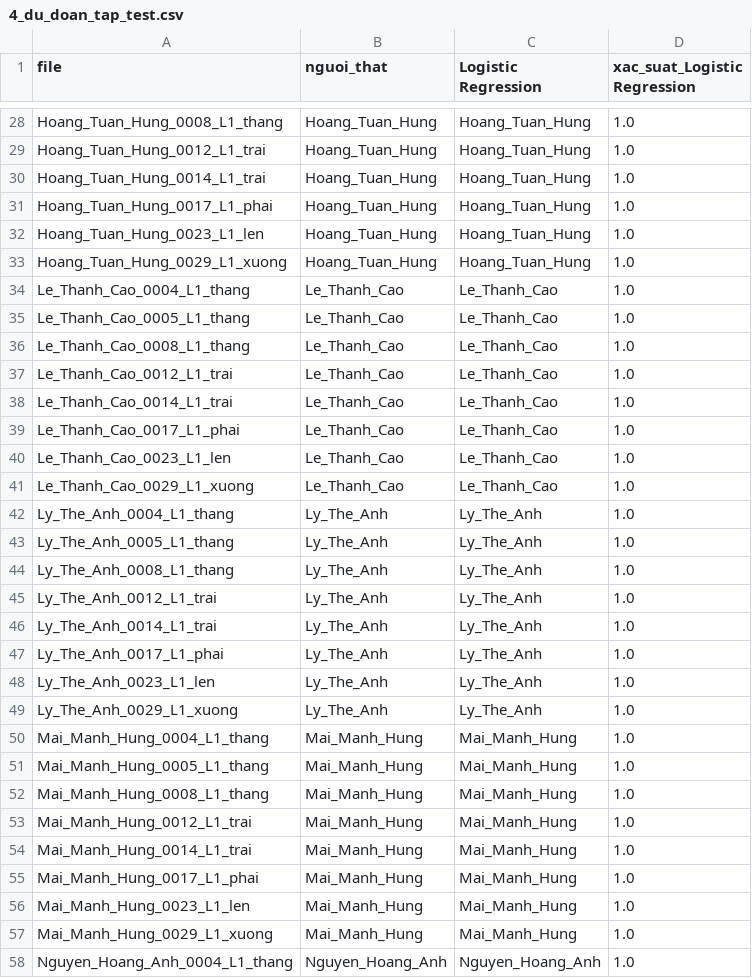
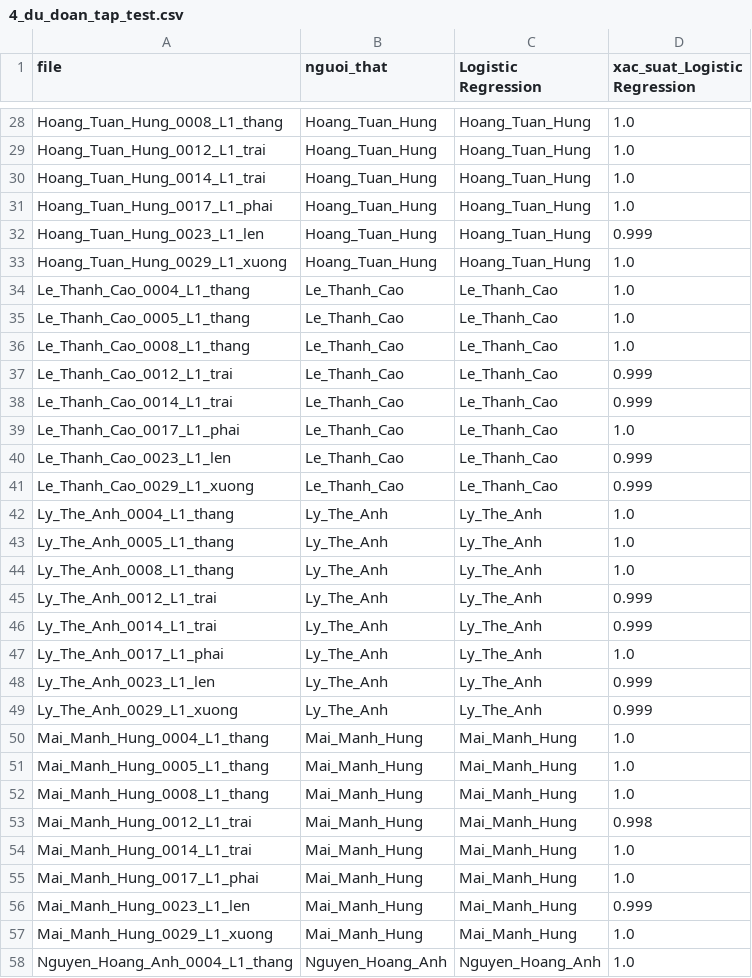
Before and after one commit to lam686080-hue/hoc_may, a CSV file: ket_qua/4_du_doan_tap_test.csv, drawn as a sheet; only a part is shown, gaps mark what is left out; the diff covers the shown part only.

```diff
--- a/ket_qua/4_du_doan_tap_test.csv
+++ b/ket_qua/4_du_doan_tap_test.csv
@@ -31,3 +31,3 @@ Hoang_Tuan_Hung_0014_L1_trai,Hoang_Tuan_Hung,Hoang_Tuan_Hung,1.0
 Hoang_Tuan_Hung_0017_L1_phai,Hoang_Tuan_Hung,Hoang_Tuan_Hung,1.0
-Hoang_Tuan_Hung_0023_L1_len,Hoang_Tuan_Hung,Hoang_Tuan_Hung,1.0
+Hoang_Tuan_Hung_0023_L1_len,Hoang_Tuan_Hung,Hoang_Tuan_Hung,0.999
 Hoang_Tuan_Hung_0029_L1_xuong,Hoang_Tuan_Hung,Hoang_Tuan_Hung,1.0
@@ -36,7 +36,7 @@ Le_Thanh_Cao_0005_L1_thang,Le_Thanh_Cao,Le_Thanh_Cao,1.0
 Le_Thanh_Cao_0008_L1_thang,Le_Thanh_Cao,Le_Thanh_Cao,1.0
-Le_Thanh_Cao_0012_L1_trai,Le_Thanh_Cao,Le_Thanh_Cao,1.0
-Le_Thanh_Cao_0014_L1_trai,Le_Thanh_Cao,Le_Thanh_Cao,1.0
+Le_Thanh_Cao_0012_L1_trai,Le_Thanh_Cao,Le_Thanh_Cao,0.999
+Le_Thanh_Cao_0014_L1_trai,Le_Thanh_Cao,Le_Thanh_Cao,0.999
 Le_Thanh_Cao_0017_L1_phai,Le_Thanh_Cao,Le_Thanh_Cao,1.0
-Le_Thanh_Cao_0023_L1_len,Le_Thanh_Cao,Le_Thanh_Cao,1.0
-Le_Thanh_Cao_0029_L1_xuong,Le_Thanh_Cao,Le_Thanh_Cao,1.0
+Le_Thanh_Cao_0023_L1_len,Le_Thanh_Cao,Le_Thanh_Cao,0.999
+Le_Thanh_Cao_0029_L1_xuong,Le_Thanh_Cao,Le_Thanh_Cao,0.999
 Ly_The_Anh_0004_L1_thang,Ly_The_Anh,Ly_The_Anh,1.0
@@ -44,7 +44,7 @@ Ly_The_Anh_0005_L1_thang,Ly_The_Anh,Ly_The_Anh,1.0
 Ly_The_Anh_0008_L1_thang,Ly_The_Anh,Ly_The_Anh,1.0
-Ly_The_Anh_0012_L1_trai,Ly_The_Anh,Ly_The_Anh,1.0
-Ly_The_Anh_0014_L1_trai,Ly_The_Anh,Ly_The_Anh,1.0
+Ly_The_Anh_0012_L1_trai,Ly_The_Anh,Ly_The_Anh,0.999
+Ly_The_Anh_0014_L1_trai,Ly_The_Anh,Ly_The_Anh,0.999
 Ly_The_Anh_0017_L1_phai,Ly_The_Anh,Ly_The_Anh,1.0
-Ly_The_Anh_0023_L1_len,Ly_The_Anh,Ly_The_Anh,1.0
-Ly_The_Anh_0029_L1_xuong,Ly_The_Anh,Ly_The_Anh,1.0
+Ly_The_Anh_0023_L1_len,Ly_The_Anh,Ly_The_Anh,0.999
+Ly_The_Anh_0029_L1_xuong,Ly_The_Anh,Ly_The_Anh,0.999
 Mai_Manh_Hung_0004_L1_thang,Mai_Manh_Hung,Mai_Manh_Hung,1.0
@@ -52,6 +52,6 @@ Mai_Manh_Hung_0005_L1_thang,Mai_Manh_Hung,Mai_Manh_Hung,1.0
 Mai_Manh_Hung_0008_L1_thang,Mai_Manh_Hung,Mai_Manh_Hung,1.0
-Mai_Manh_Hung_0012_L1_trai,Mai_Manh_Hung,Mai_Manh_Hung,1.0
+Mai_Manh_Hung_0012_L1_trai,Mai_Manh_Hung,Mai_Manh_Hung,0.998
 Mai_Manh_Hung_0014_L1_trai,Mai_Manh_Hung,Mai_Manh_Hung,1.0
 Mai_Manh_Hung_0017_L1_phai,Mai_Manh_Hung,Mai_Manh_Hung,1.0
-Mai_Manh_Hung_0023_L1_len,Mai_Manh_Hung,Mai_Manh_Hung,1.0
+Mai_Manh_Hung_0023_L1_len,Mai_Manh_Hung,Mai_Manh_Hung,0.999
 Mai_Manh_Hung_0029_L1_xuong,Mai_Manh_Hung,Mai_Manh_Hung,1.0
```
Also changed, not shown: 30 edited cells elsewhere in this file, ket_qua/test_nguoi_la.csv, 17 other files.
